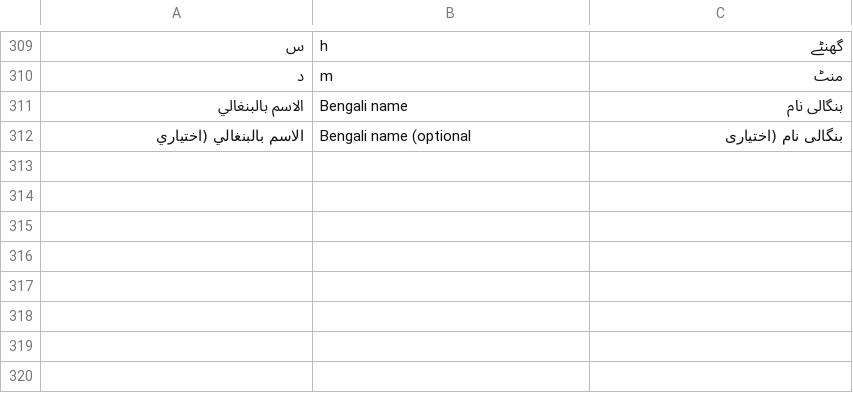
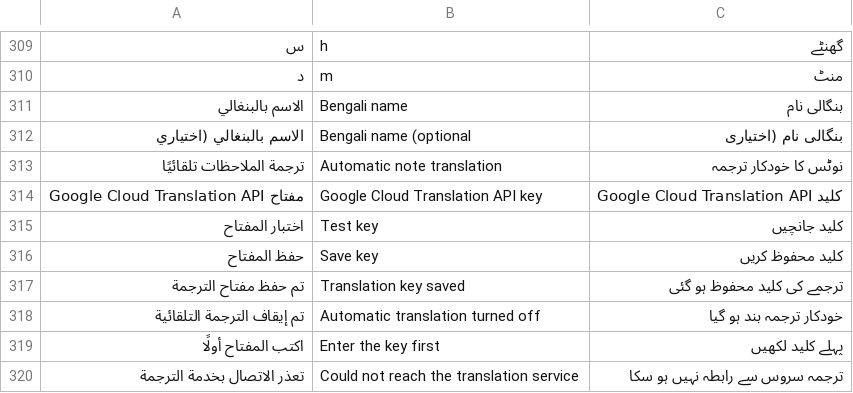
Before and after one commit to proteincarp902/Protein-carp, a TSV file: i18n-src/tr3.tsv, drawn as a sheet; only a part is shown, gaps mark what is left out; the diff names each change by its address in the sheet, - before the commit and + after, or states it on an @@ line.

```diff
--- a/i18n-src/tr3.tsv
+++ b/i18n-src/tr3.tsv
+row 313: ترجمة الملاحظات تلقائيًا | Automatic note translation | نوٹس کا خودکار ترجمہ
+row 314: مفتاح Google Cloud Translation API | Google Cloud Translation API key | Google Cloud Translation API کلید
+row 315: اختبار المفتاح | Test key | کلید جانچیں
+row 316: حفظ المفتاح | Save key | کلید محفوظ کریں
+row 317: تم حفظ مفتاح الترجمة | Translation key saved | ترجمے کی کلید محفوظ ہو گئی
+row 318: تم إيقاف الترجمة التلقائية | Automatic translation turned off | خودکار ترجمہ بند ہو گیا
+row 319: اكتب المفتاح أولًا | Enter the key first | پہلے کلید لکھیں
+row 320: تعذر الاتصال بخدمة الترجمة | Could not reach the translation service | ترجمہ سروس سے رابطہ نہیں ہو سکا
```
Also changed, not shown: i18n-src/bn4.tsv, 6 other files.
